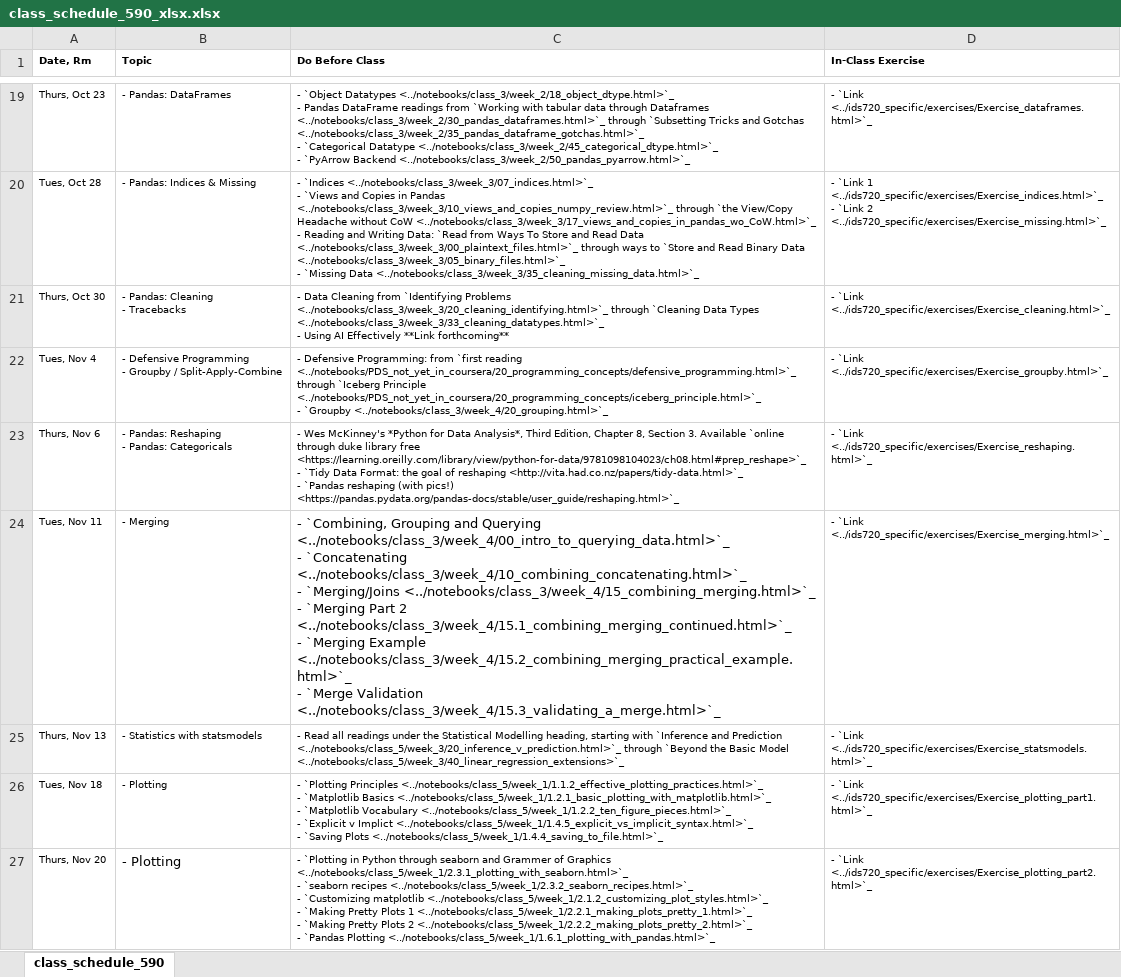
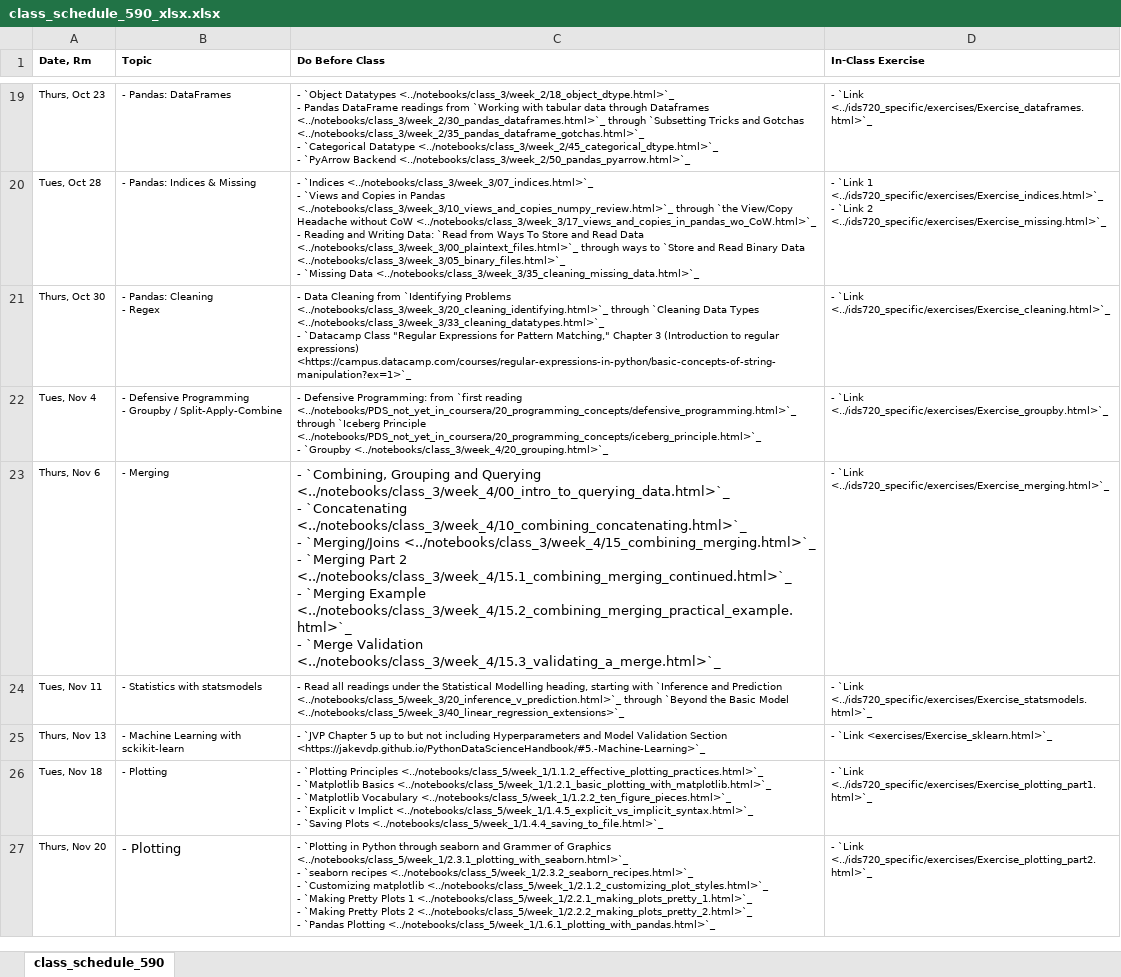
Before and after one commit to nickeubank/practicaldatascience_book, an Excel workbook: ids590_specific/class_schedule_590_xlsx.xlsx, sheet class_schedule_590, drawn as a sheet; only a part is shown, gaps mark what is left out; values as stored, in another font and other column widths than the file's, no borders; ↵ is a line break in a cell; the diff names each change by its address in the sheet, - before the commit and + after, or states it on an @@ line.

```diff
--- a/ids590_specific/class_schedule_590_xlsx.xlsx (sheet class_schedule_590)
+++ b/ids590_specific/class_schedule_590_xlsx.xlsx (sheet class_schedule_590)
-B21 (Topic): - Pandas: Cleaning ↵ - Tracebacks
+B21 (Topic): - Pandas: Cleaning ↵ - Regex
-C21 (Do Before Class): …<../notebooks/class_3/week_3/33_cleaning_datatypes.html>`_ ↵ - Using AI Effectively **Link forthcoming**
+C21 (Do Before Class): …<../notebooks/class_3/week_3/33_cleaning_datatypes.html>`_ ↵ - `Datacamp Class "Regular Expressions for Pattern Matching," Chapter 3 (Introduction to regular expressions) <https://campus.datacamp.com/courses/regular-expressions-in-python/basic-concepts-of-string-manipulation?ex=1>`_
-B23 (Topic): - Pandas: Reshaping ↵ - Pandas: Categoricals
+B23 (Topic): - Merging
-C23 (Do Before Class): - Wes McKinney's *Python for Data Analysis*, Third Edition, Chapter 8, Section 3. Available `online through duke library free <https://learning.oreilly.com/library/view/python-for-data/9781098104023/ch08.html#prep_reshape>`_ ↵ - `Tidy Data Format: the goal of reshaping <http://vita.had.co.nz/papers/tidy-data.html>`_ ↵ - `Pandas reshaping (with pics!) <https://pandas.pydata.org/pandas-docs/stable/user_guide/reshaping.html>`_
+C23 (Do Before Class): - `Combining, Grouping and Querying <../notebooks/class_3/week_4/00_intro_to_querying_data.html>`_ ↵ - `Concatenating <../notebooks/class_3/week_4/10_combining_concatenating.html>`_ ↵ - `Merging/Joins <../notebooks/class_3/week_4/15_combining_merging.html>`_ ↵ - `Merging Part 2 <../notebooks/class_3/week_4/15.1_combining_merging_continued.html>`_ ↵ - `Merging Example <../notebooks/class_3/week_4/15.2_combining_merging_practical_example.html>`_ ↵ - `Merge Validation <../notebooks/class_3/week_4/15.3_validating_a_merge.html>`_
@@ C23 text size: larger @@
-D23 (In-Class Exercise): - `Link <../ids720_specific/exercises/Exercise_reshaping.html>`_
+D23 (In-Class Exercise): - `Link <../ids720_specific/exercises/Exercise_merging.html>`_
-B24 (Topic): - Merging
+B24 (Topic): - Statistics with statsmodels
-C24 (Do Before Class): - `Combining, Grouping and Querying <../notebooks/class_3/week_4/00_intro_to_querying_data.html>`_ ↵ - `Concatenating <../notebooks/class_3/week_4/10_combining_concatenating.html>`_ ↵ - `Merging/Joins <../notebooks/class_3/week_4/15_combining_merging.html>`_ ↵ - `Merging Part 2 <../notebooks/class_3/week_4/15.1_combining_merging_continued.html>`_ ↵ - `Merging Example <../notebooks/class_3/week_4/15.2_combining_merging_practical_example.html>`_ ↵ - `Merge Validation <../notebooks/class_3/week_4/15.3_validating_a_merge.html>`_
+C24 (Do Before Class): - Read all readings under the Statistical Modelling heading, starting with `Inference and Prediction <../notebooks/class_5/week_3/20_inference_v_prediction.html>`_ through `Beyond the Basic Model <../notebooks/class_5/week_3/40_linear_regression_extensions>`_
@@ C24 text size: smaller @@
-D24 (In-Class Exercise): - `Link <../ids720_specific/exercises/Exercise_merging.html>`_
+D24 (In-Class Exercise): - `Link <../ids720_specific/exercises/Exercise_statsmodels.html>`_
-B25 (Topic): - Statistics with statsmodels
+B25 (Topic): - Machine Learning with sckikit-learn
-C25 (Do Before Class): - Read all readings under the Statistical Modelling heading, starting with `Inference and Prediction <../notebooks/class_5/week_3/20_inference_v_prediction.html>`_ through `Beyond the Basic Model <../notebooks/class_5/week_3/40_linear_regression_extensions>`_
+C25 (Do Before Class): - `JVP Chapter 5 up to but not including Hyperparameters and Model Validation Section <https://jakevdp.github.io/PythonDataScienceHandbook/#5.-Machine-Learning>`_
-D25 (In-Class Exercise): - `Link <../ids720_specific/exercises/Exercise_statsmodels.html>`_
+D25 (In-Class Exercise): - `Link <exercises/Exercise_sklearn.html>`_
```
Also changed, not shown: 54 other files.
